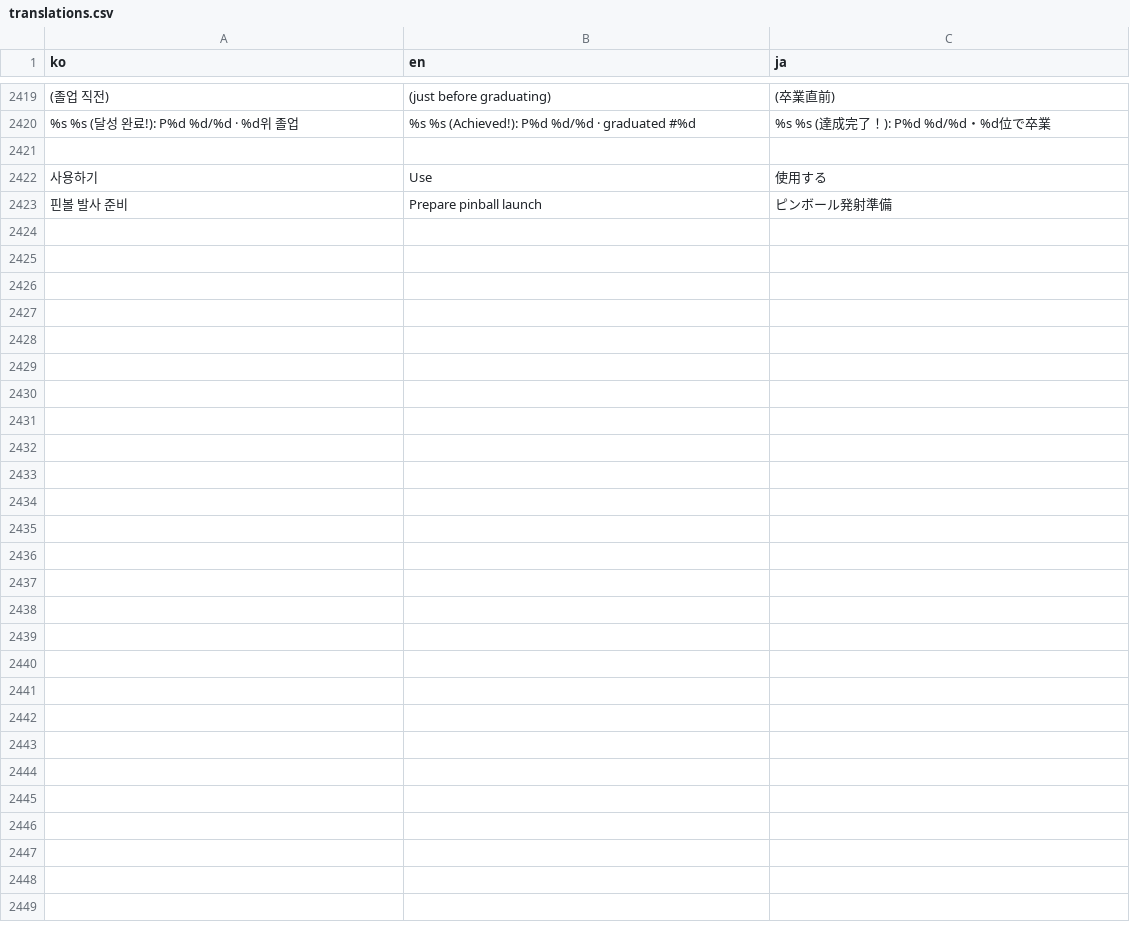
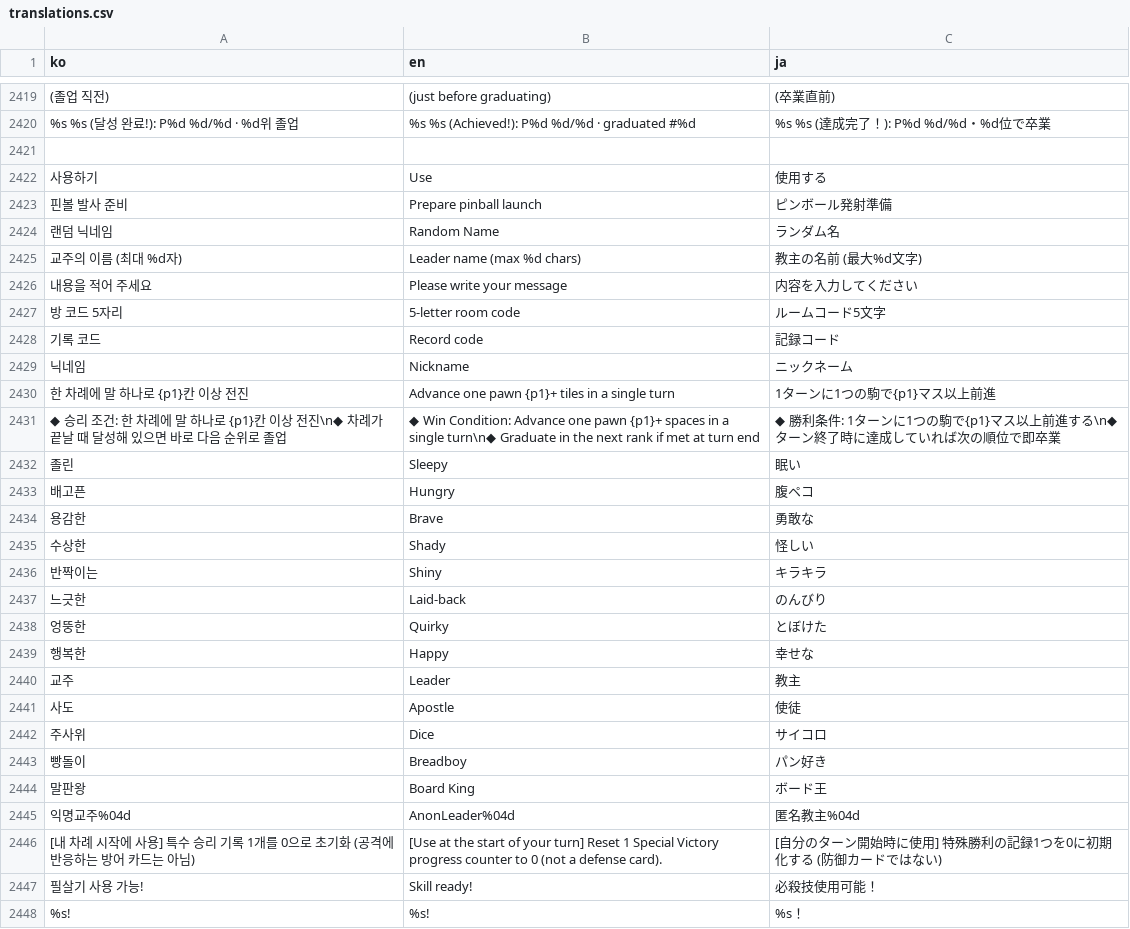
Before and after one commit to mayjohn66-cmd/TRG, a CSV file: content_trickcal/data/translations.csv, drawn as a sheet; only a part is shown, gaps mark what is left out; the diff names each change by its address in the sheet, - before the commit and + after, or states it on an @@ line.

```diff
--- a/content_trickcal/data/translations.csv
+++ b/content_trickcal/data/translations.csv
+row 2424: 랜덤 닉네임 | Random Name | ランダム名
+row 2425: 교주의 이름 (최대 %d자) | Leader name (max %d chars) | 教主の名前 (最大%d文字)
+row 2426: 내용을 적어 주세요 | Please write your message | 内容を入力してください
+row 2427: 방 코드 5자리 | 5-letter room code | ルームコード5文字
+row 2428: 기록 코드 | Record code | 記録コード
+row 2429: 닉네임 | Nickname | ニックネーム
+row 2430: 한 차례에 말 하나로 {p1}칸 이상 전진 | Advance one pawn {p1}+ tiles in a single turn | 1ターンに1つの駒で{p1}マス以上前進
+row 2431: ◆ 승리 조건: 한 차례에 말 하나로 {p1}칸 이상 전진\n◆ 차례가 끝날 때 달성해 있으면 바로 다음 순위로 졸업 | ◆ Win Condition: Advance one pawn {p1}+ spaces in a single turn\n◆ Graduate in the next rank if met at turn end | ◆ 勝利条件: 1ターンに1つの駒で{p1}マス以上前進する\n◆ ターン終了時に達成していれば次の順位で即卒業
+row 2432: 졸린 | Sleepy | 眠い
+row 2433: 배고픈 | Hungry | 腹ペコ
+row 2434: 용감한 | Brave | 勇敢な
+row 2435: 수상한 | Shady | 怪しい
+row 2436: 반짝이는 | Shiny | キラキラ
+row 2437: 느긋한 | Laid-back | のんびり
+row 2438: 엉뚱한 | Quirky | とぼけた
+row 2439: 행복한 | Happy | 幸せな
+row 2440: 교주 | Leader | 教主
+row 2441: 사도 | Apostle | 使徒
+row 2442: 주사위 | Dice | サイコロ
+row 2443: 빵돌이 | Breadboy | パン好き
+row 2444: 말판왕 | Board King | ボード王
+row 2445: 익명교주%04d | AnonLeader%04d | 匿名教主%04d
+row 2446: [내 차례 시작에 사용] 특수 승리 기록 1개를 0으로 초기화 (공격에 반응하는 방어 카드는 아님) | [Use at the start of your turn] Reset 1 Special Victory progress counter to 0 (not a defense card). | [自分のターン開始時に使用] 特殊勝利の記録1つを0に初期化する (防御カードではない)
+row 2447: 필살기 사용 가능! | Skill ready! | 必殺技使用可能！
+row 2448: %s! | %s! | %s！
```
Also changed, not shown: content_trickcal/data/augments_table.csv, content_trickcal/data/cards_table.csv, 18 other files.
